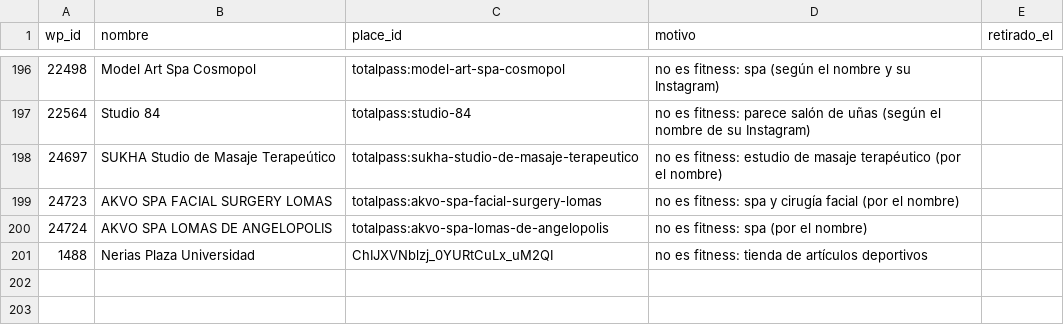
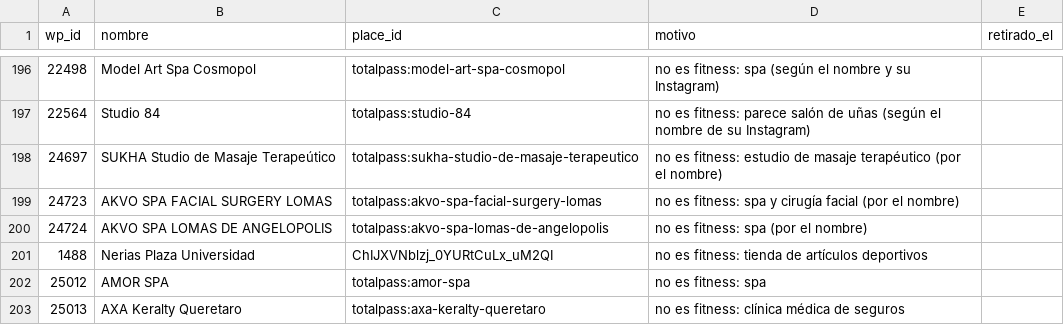
Before and after one commit to moikirsch/gyms52-d, a CSV file: data/cerrados.csv, drawn as a sheet; only a part is shown, gaps mark what is left out; the diff names each change by its address in the sheet, - before the commit and + after, or states it on an @@ line.

```diff
--- a/data/cerrados.csv
+++ b/data/cerrados.csv
+row 202: 25012 | AMOR SPA | totalpass:amor-spa | no es fitness: spa
+row 203: 25013 | AXA Keralty Queretaro | totalpass:axa-keralty-queretaro | no es fitness: clínica médica de seguros
```
Also changed, not shown: data/retirar.csv, 4 other files.
